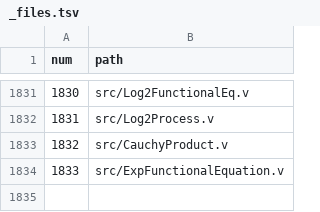
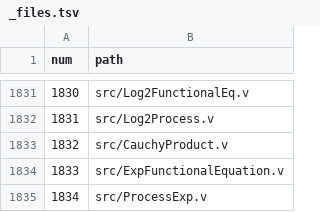
Before and after one commit to Horsocrates/theory-of-systems-coq, a TSV file: docs/database/_files.tsv, drawn as a sheet; only a part is shown, gaps mark what is left out; the diff names each change by its address in the sheet, - before the commit and + after, or states it on an @@ line.

```diff
--- a/docs/database/_files.tsv
+++ b/docs/database/_files.tsv
+row 1835: 1834 | src/ProcessExp.v
```
Also changed, not shown: 6 other files.
